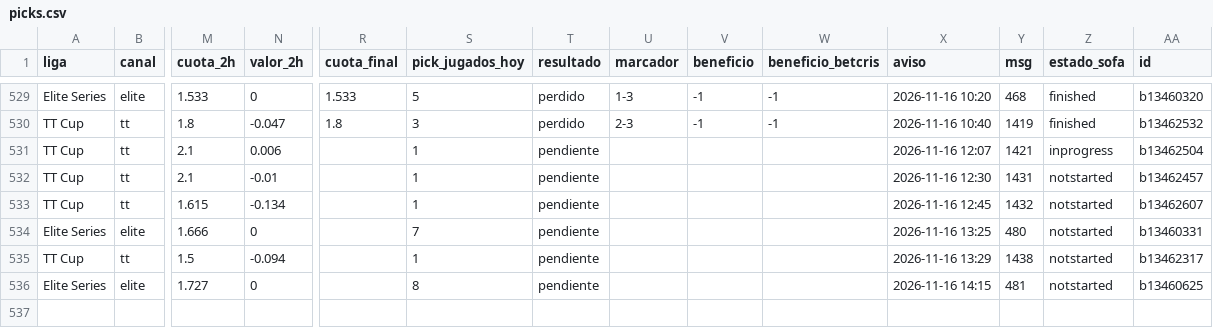
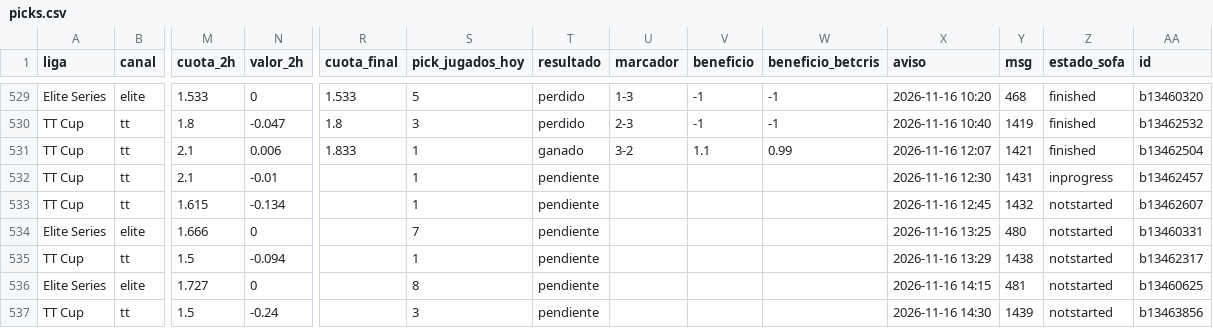
Before and after one commit to manuvaldespartera3-netizen/tt-multiliga, a CSV file: seguimiento/picks.csv, drawn as a sheet; only a part is shown, gaps mark what is left out; rows hold the shown columns only; the diff names each change by its address in the sheet, - before the commit and + after, or states it on an @@ line.

Commit message:
Seguimiento TT Cup

```diff
--- a/seguimiento/picks.csv
+++ b/seguimiento/picks.csv
-R531 (cuota_final): (empty)
+R531 (cuota_final): 1.833
-T531 (resultado): pendiente
+T531 (resultado): ganado
-U531 (marcador): (empty)
+U531 (marcador): 3-2
-V531 (beneficio): (empty)
+V531 (beneficio): 1.1
-W531 (beneficio_betcris): (empty)
+W531 (beneficio_betcris): 0.99
-Z531 (estado_sofa): inprogress
+Z531 (estado_sofa): finished
-Z532 (estado_sofa): notstarted
+Z532 (estado_sofa): inprogress
+row 537: TT Cup | tt | 1.5 | -0.24 |  | 3 | pendiente |  |  |  | 2026-11-16 14:30 | 1439 | notstarted | b13463856
```
Also changed, not shown: 1 other file.
